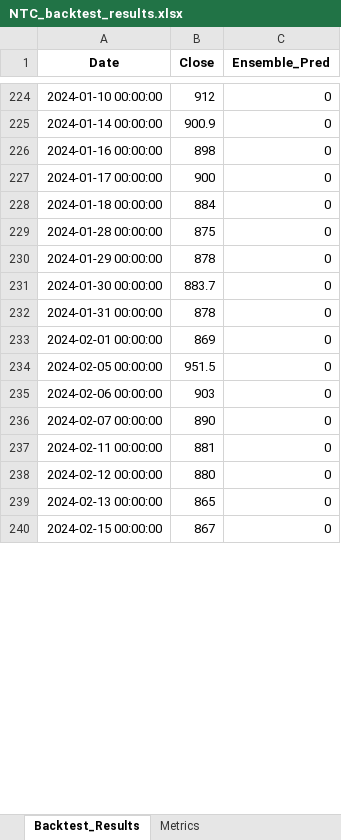
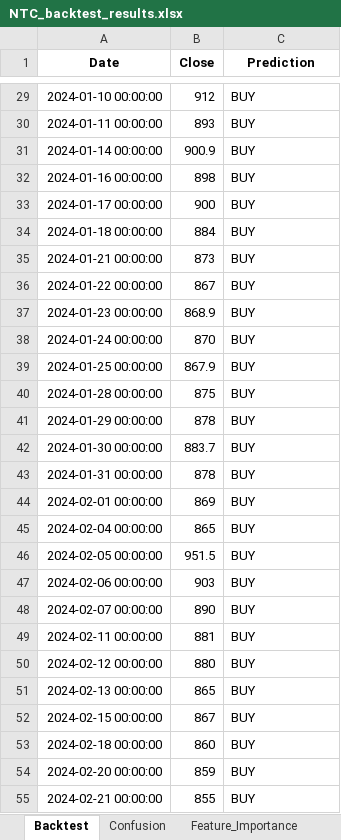
Before and after one commit to chydeepak7/stock_market_prediction, an Excel workbook: CATI/saved_states/NTC_backtest_results.xlsx, sheet Backtest, drawn as a sheet; only a part is shown, gaps mark what is left out; values as stored, in another font and other column widths than the file's, no borders; addresses are those after the commit; the diff covers the shown part only; the diff names each change by its address in the sheet, - before the commit and + after, or states it on an @@ line.

```diff
--- a/CATI/saved_states/NTC_backtest_results.xlsx (sheet Backtest)
+++ b/CATI/saved_states/NTC_backtest_results.xlsx (sheet Backtest)
-sheet tab: Backtest_Results
+sheet tab: Backtest
+sheet tab: Confusion
-C1: Ensemble_Pred
+C1: Prediction
-C29 (Prediction): 0
+C29 (Prediction): BUY
+row 30: 2024-01-11 00:00:00 | 893 | BUY
-C31:C34 (Prediction): 0
+C31:C34 (Prediction): BUY
+row 35: 2024-01-21 00:00:00 | 873 | BUY
+row 36: 2024-01-22 00:00:00 | 867 | BUY
+row 37: 2024-01-23 00:00:00 | 868.9 | BUY
+row 38: 2024-01-24 00:00:00 | 870 | BUY
+row 39: 2024-01-25 00:00:00 | 867.9 | BUY
-C40:C44 (Prediction): 0
+C40:C44 (Prediction): BUY
+row 45: 2024-02-04 00:00:00 | 865 | BUY
-C46:C52 (Prediction): 0
+C46:C52 (Prediction): BUY
+row 53: 2024-02-18 00:00:00 | 860 | BUY
+row 54: 2024-02-20 00:00:00 | 859 | BUY
+row 55: 2024-02-21 00:00:00 | 855 | BUY
```
Also changed, not shown: 187 added rows, 203 removed rows and 248 edited cells elsewhere in this sheet, sheet Feature_Importance, sheet Metrics, other sheet tabs, CATI/saved_states/NTC_future_30_day_forecast.xlsx, 12 other files.
